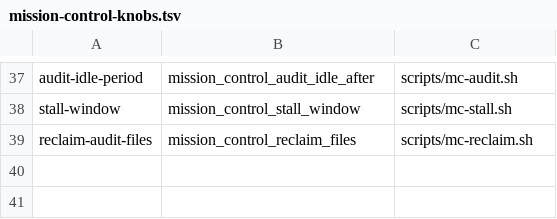
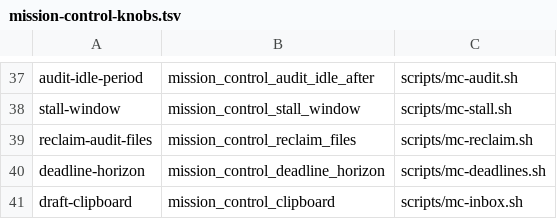
Before and after one commit to inkatze/planwright, a TSV file: config/mission-control-knobs.tsv, drawn as a sheet; only a part is shown, gaps mark what is left out.

Commit message:
feat(mission-control): add the default duties
Ship the six default duties as live catalog entries with their scripts:
session-keeper (retire and reclaim on landing, the next ready unit while
others wait), inbox (the status form, the item shape, drafts to the
clipboard), readiness-check (the walk over primary evidence at the head,
composing the ready guard), conflict-radar (same-file and same-line
prediction, merge order and stack retargets from the whole graph),
deadline-watch (record, snapshot and operator dates driving priority) and
prepared-moments (the packet, readiness first). Gate conditions are data
per program, repository, label and path, refused at load when one would
authorize a merge or a flip below the policy. The duty catalog's lists may
now wrap across lines.

Planwright-Task: mission-control/10

```diff
--- a/config/mission-control-knobs.tsv
+++ b/config/mission-control-knobs.tsv
@@ -39 +39,3 @@ stall-window	mission_control_stall_window	scripts/mc-stall.sh
 reclaim-audit-files	mission_control_reclaim_files	scripts/mc-reclaim.sh
+deadline-horizon	mission_control_deadline_horizon	scripts/mc-deadlines.sh
+draft-clipboard	mission_control_clipboard	scripts/mc-inbox.sh
```
Also changed, not shown: 21 other files.
